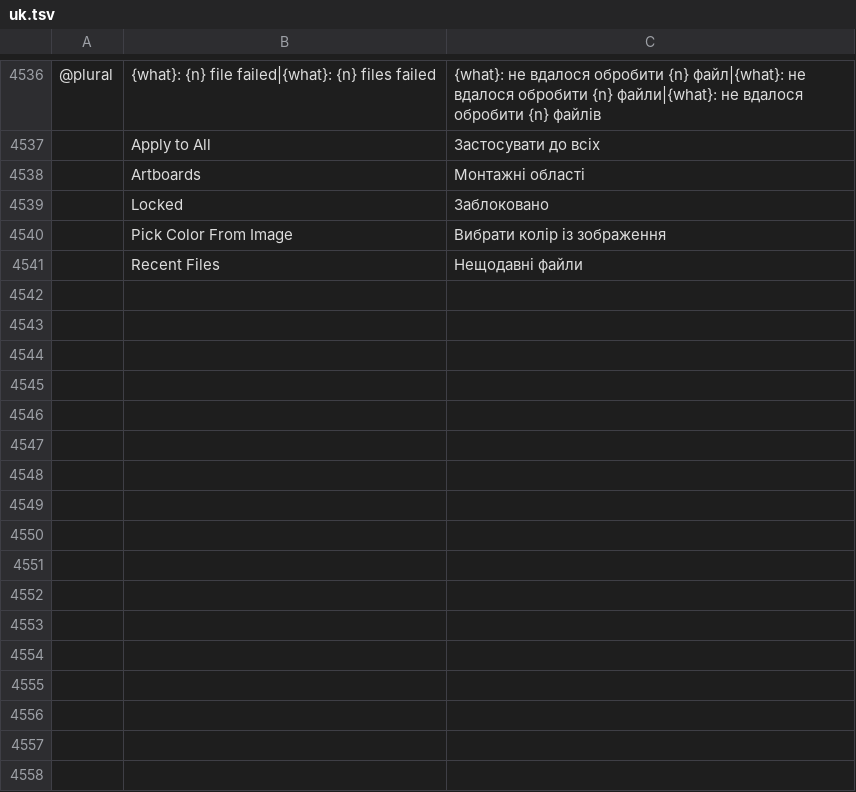
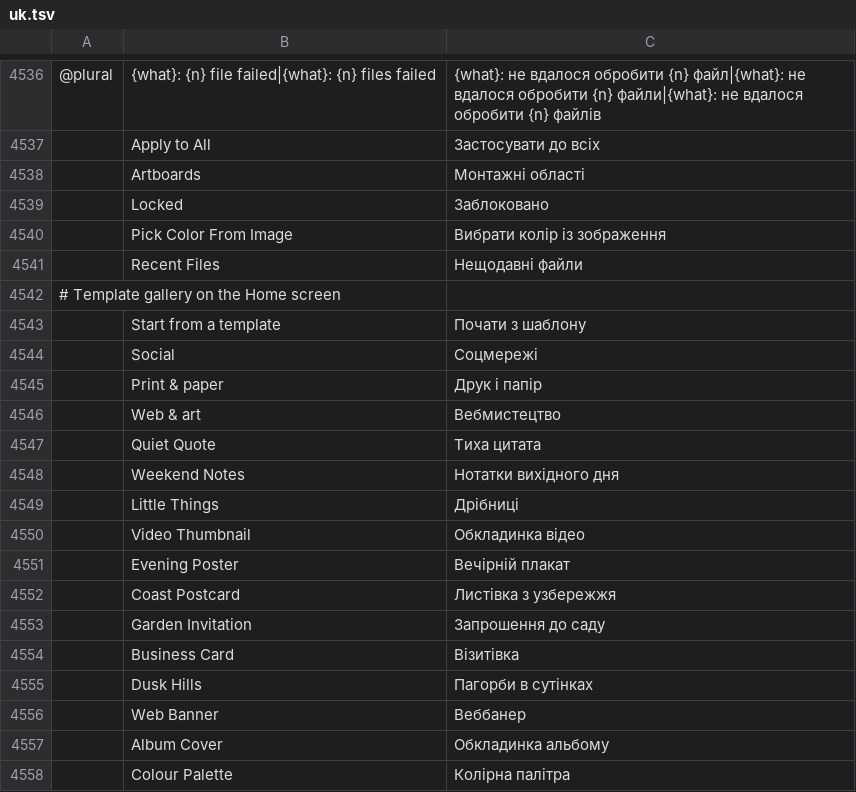
Before and after one commit to getnodalia/lienzo, a TSV file: crates/ui-egui/src/i18n/uk.tsv, drawn as a sheet; only a part is shown, gaps mark what is left out; the diff names each change by its address in the sheet, - before the commit and + after, or states it on an @@ line.

```diff
--- a/crates/ui-egui/src/i18n/uk.tsv
+++ b/crates/ui-egui/src/i18n/uk.tsv
+row 4542: # Template gallery on the Home screen
+row 4543:  | Start from a template | Почати з шаблону
+row 4544:  | Social | Соцмережі
+row 4545:  | Print & paper | Друк і папір
+row 4546:  | Web & art | Вебмистецтво
+row 4547:  | Quiet Quote | Тиха цитата
+row 4548:  | Weekend Notes | Нотатки вихідного дня
+row 4549:  | Little Things | Дрібниці
+row 4550:  | Video Thumbnail | Обкладинка відео
+row 4551:  | Evening Poster | Вечірній плакат
+row 4552:  | Coast Postcard | Листівка з узбережжя
+row 4553:  | Garden Invitation | Запрошення до саду
+row 4554:  | Business Card | Візитівка
+row 4555:  | Dusk Hills | Пагорби в сутінках
+row 4556:  | Web Banner | Веббанер
+row 4557:  | Album Cover | Обкладинка альбому
+row 4558:  | Colour Palette | Колірна палітра
```
Also changed, not shown: crates/ui-egui/src/i18n/es.tsv, crates/ui-egui/src/i18n/fr.tsv, 24 other files.
